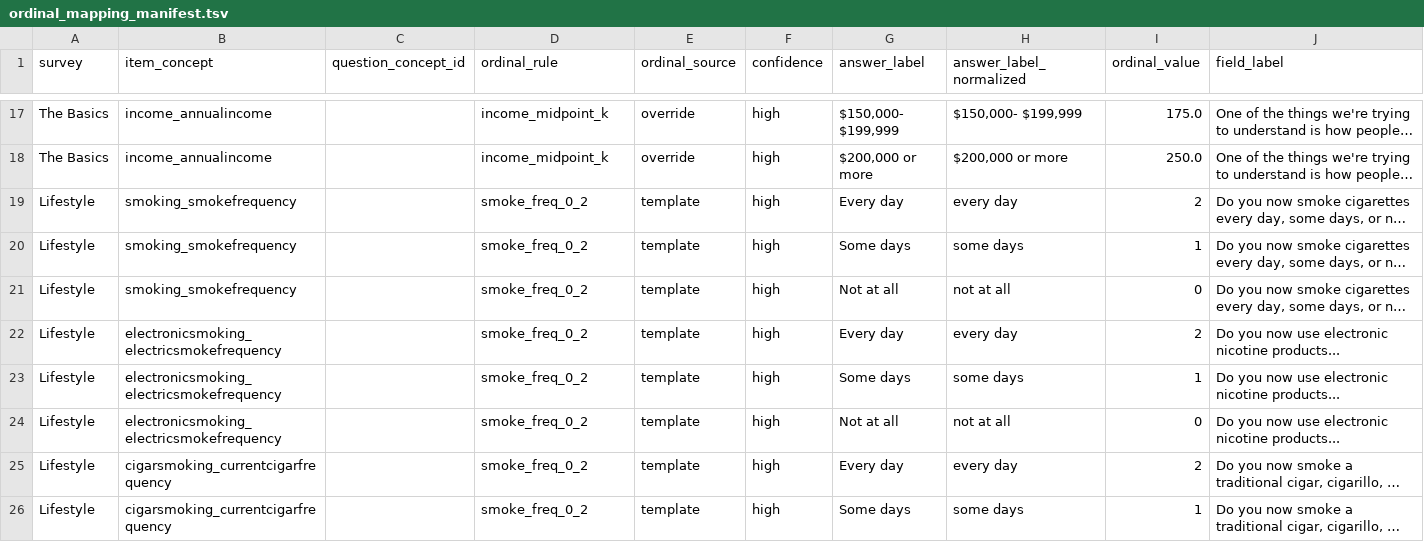
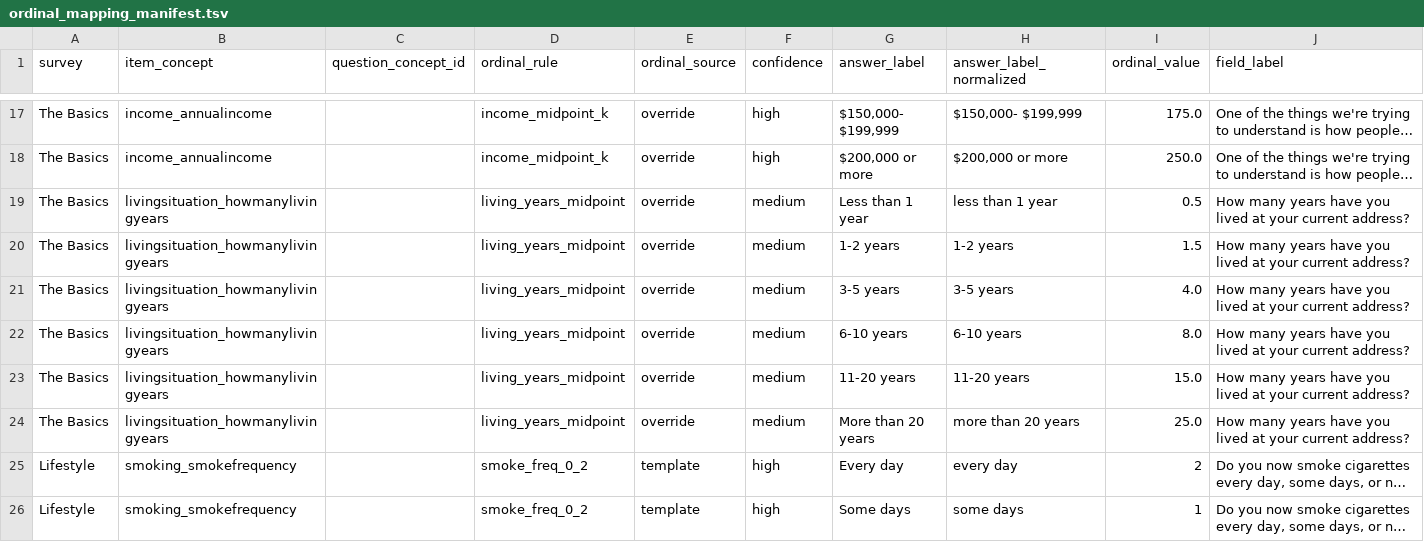
Before and after one commit to jesseICR/aou-sbayesrc-gwas, a TSV file: pan_aou_gwas/metadata/ordinal_mapping_manifest.tsv, drawn as a sheet; only a part is shown, gaps mark what is left out; the shorter side is filled out with more unchanged rows; long unchanged cells end in …; the diff names each change by its address in the sheet, - before the commit and + after, or states it on an @@ line.

```diff
--- a/pan_aou_gwas/metadata/ordinal_mapping_manifest.tsv
+++ b/pan_aou_gwas/metadata/ordinal_mapping_manifest.tsv
+row 19: The Basics | livingsituation_howmanylivingyears |  | living_years_midpoint | override | medium | Less than 1 year | less than 1 year | 0.5 | How many years have you lived at your current address?
+row 20: The Basics | livingsituation_howmanylivingyears |  | living_years_midpoint | override | medium | 1-2 years | 1-2 years | 1.5 | How many years have you lived at your current address?
+row 21: The Basics | livingsituation_howmanylivingyears |  | living_years_midpoint | override | medium | 3-5 years | 3-5 years | 4.0 | How many years have you lived at your current address?
+row 22: The Basics | livingsituation_howmanylivingyears |  | living_years_midpoint | override | medium | 6-10 years | 6-10 years | 8.0 | How many years have you lived at your current address?
+row 23: The Basics | livingsituation_howmanylivingyears |  | living_years_midpoint | override | medium | 11-20 years | 11-20 years | 15.0 | How many years have you lived at your current address?
+row 24: The Basics | livingsituation_howmanylivingyears |  | living_years_midpoint | override | medium | More than 20 years | more than 20 years | 25.0 | How many years have you lived at your current address?
```
Also changed, not shown: pan_aou_gwas/metadata/flagged_questions.tsv, pan_aou_gwas/metadata/survey_question_manifest.tsv, 2 other files.
